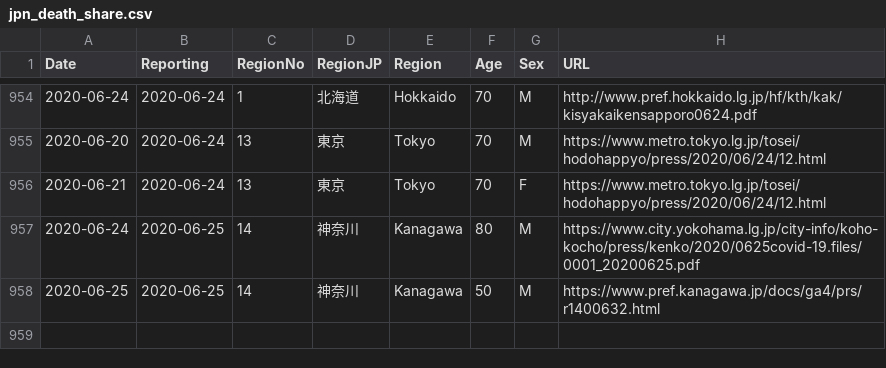
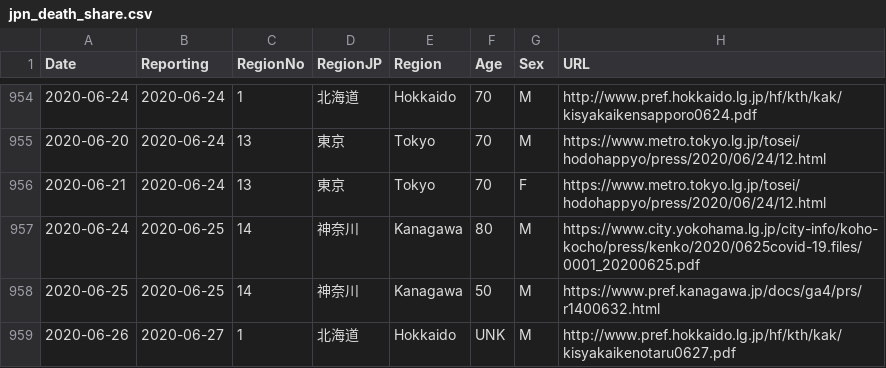
Before and after one commit to fumiyau/COVerAGE-JP, a CSV file: jpn_death_share.csv, drawn as a sheet; only a part is shown, gaps mark what is left out; the diff names each change by its address in the sheet, - before the commit and + after, or states it on an @@ line.

Commit message:
csv updated

```diff
--- a/jpn_death_share.csv
+++ b/jpn_death_share.csv
+row 959: 2020-06-26 | 2020-06-27 | 1 | 北海道 | Hokkaido | UNK | M | http://www.pref.hokkaido.lg.jp/hf/kth/kak/kisyakaikenotaru0627.pdf
```
